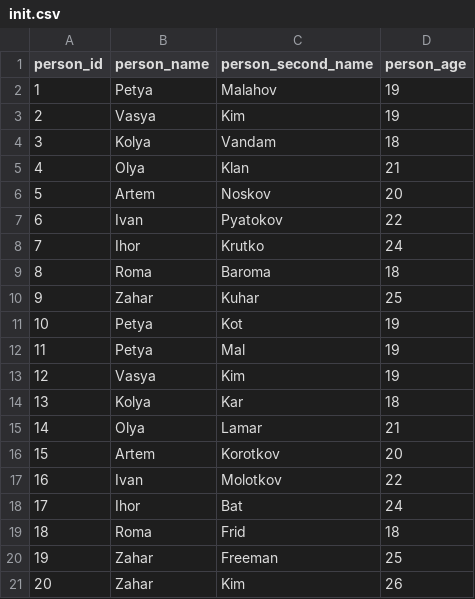
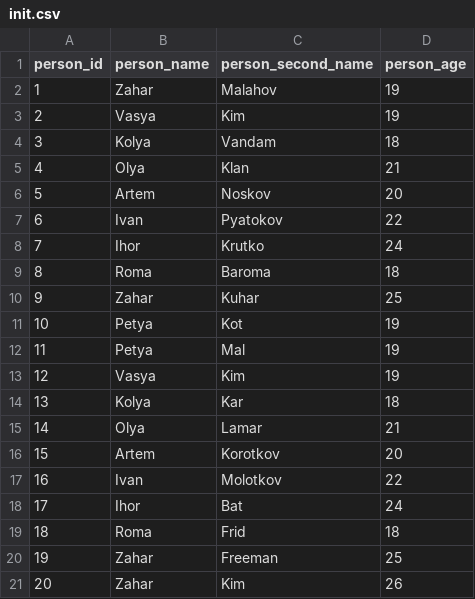
Before and after one commit to DenysApter/my-test-project, a CSV file: hibernate-example/src/main/resources/liquibase/setup-data/person/init.csv, drawn as a sheet.

```diff
--- a/hibernate-example/src/main/resources/liquibase/setup-data/person/init.csv
+++ b/hibernate-example/src/main/resources/liquibase/setup-data/person/init.csv
@@ -1,3 +1,3 @@
 person_id,person_name,person_second_name,person_age
-1,Petya,Malahov,19
+1,Zahar,Malahov,19
 2,Vasya,Kim,19
```
Also changed, not shown: 12 other files.
